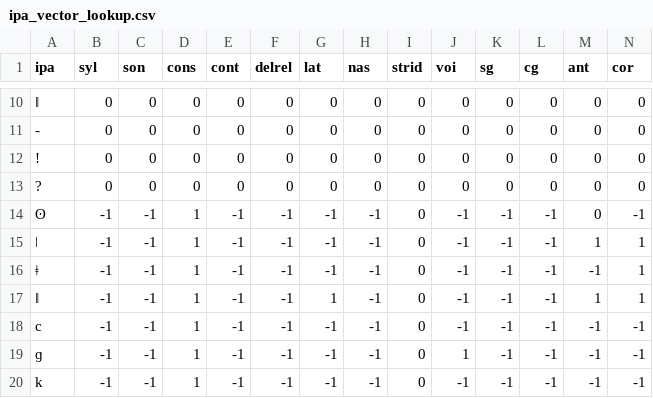
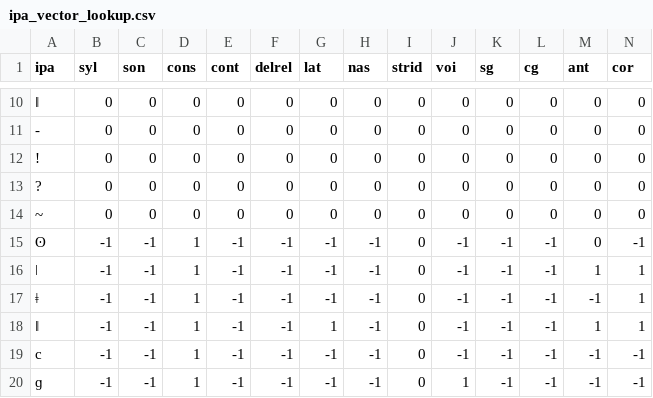
Before and after one commit to DigitalPhonetics/IMS-Toucan, a CSV file: PreprocessingForTTS/ipa_vector_lookup.csv, drawn as a sheet; only a part is shown, gaps mark what is left out; the shorter side is filled out with more unchanged rows; rows hold the shown columns only; the diff names each change by its address in the sheet, - before the commit and + after, or states it on an @@ line.

```diff
--- a/PreprocessingForTTS/ipa_vector_lookup.csv
+++ b/PreprocessingForTTS/ipa_vector_lookup.csv
+row 14: ~ | 0 | 0 | 0 | 0 | 0 | 0 | 0 | 0 | 0 | 0 | 0 | 0 | 0
```
Also changed, not shown: 14 other files.
